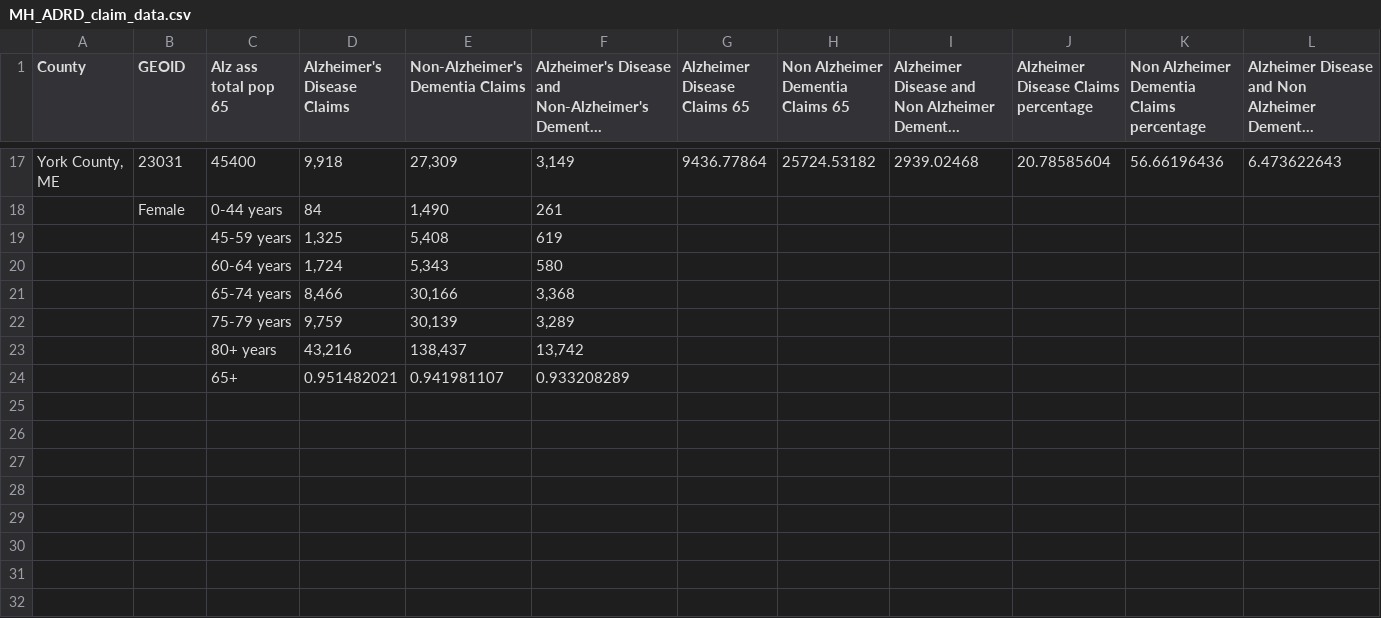
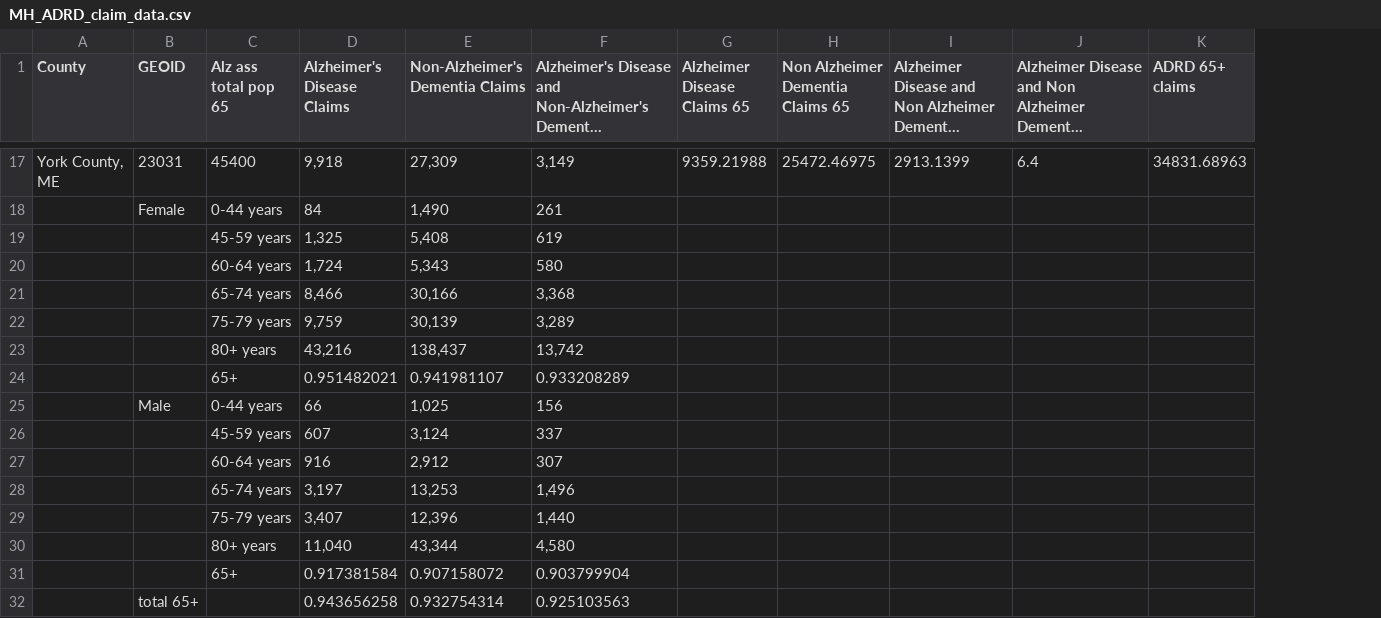
Before and after one commit to xinyan30425/geo-demographic-platform, a CSV file: public/data/MH_ADRD_claim_data.csv, drawn as a sheet; only a part is shown, gaps mark what is left out; long unchanged cells end in …; removed rows and columns are numbered as before the commit, all else as after; the diff covers the shown part only; the diff names each change by its address in the sheet, - before the commit and + after, or states it on an @@ line.

```diff
--- a/public/data/MH_ADRD_claim_data.csv
+++ b/public/data/MH_ADRD_claim_data.csv
-column J, row 1: Alzheimer Disease Claims percentage; row 17: 20.78585604
-column K, row 1: Non Alzheimer Dementia Claims percentage; row 17: 56.66196436
+column K (ADRD 65+ claims), row 17: 34831.68963
-G17 (Alzheimer Disease Claims 65): 9436.77864
+G17 (Alzheimer Disease Claims 65): 9359.21988
-H17 (Non Alzheimer Dementia Claims 65): 25724.53182
+H17 (Non Alzheimer Dementia Claims 65): 25472.46975
-I17: 2939.02468
+I17: 2913.1399
-J17: 6.473622643
+J17: 6.4
+row 25:  | Male | 0-44 years | 66 | 1,025 | 156
+row 26:  |  | 45-59 years | 607 | 3,124 | 337
+row 27:  |  | 60-64 years | 916 | 2,912 | 307
+row 28:  |  | 65-74 years | 3,197 | 13,253 | 1,496
+row 29:  |  | 75-79 years | 3,407 | 12,396 | 1,440
+row 30:  |  | 80+ years | 11,040 | 43,344 | 4,580
+row 31:  |  | 65+ | 0.917381584 | 0.907158072 | 0.903799904
+row 32:  | total 65+ |  | 0.943656258 | 0.932754314 | 0.925103563
```
Also changed, not shown: 60 edited cells elsewhere in this file, 2 other files.
